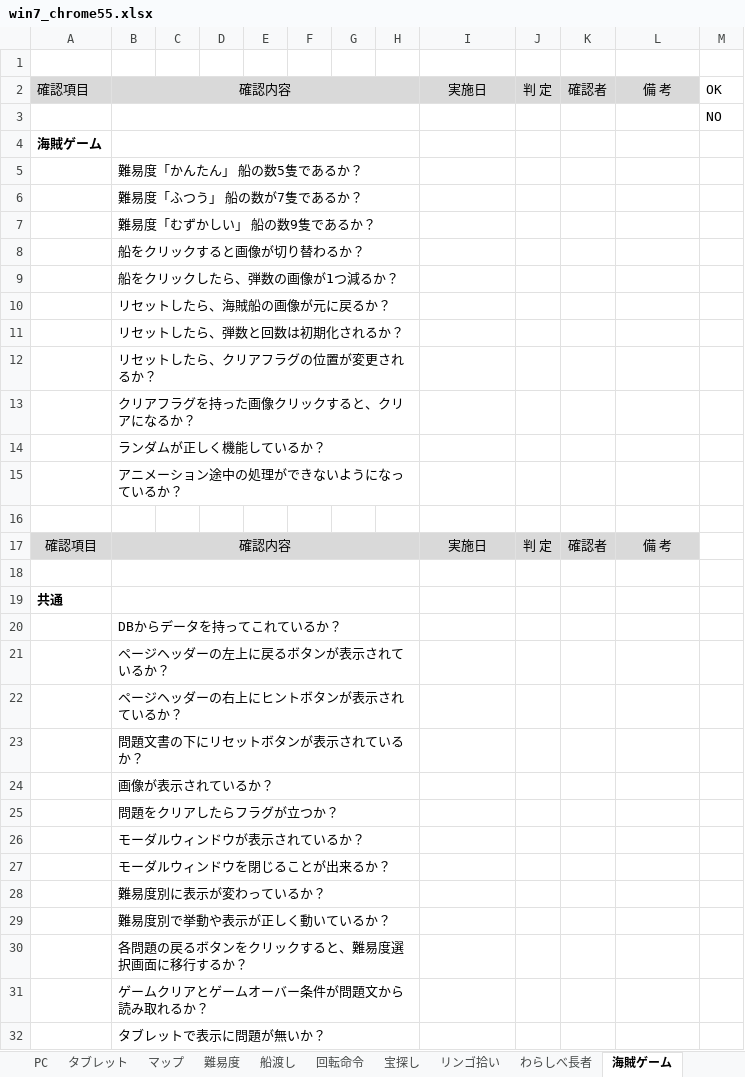
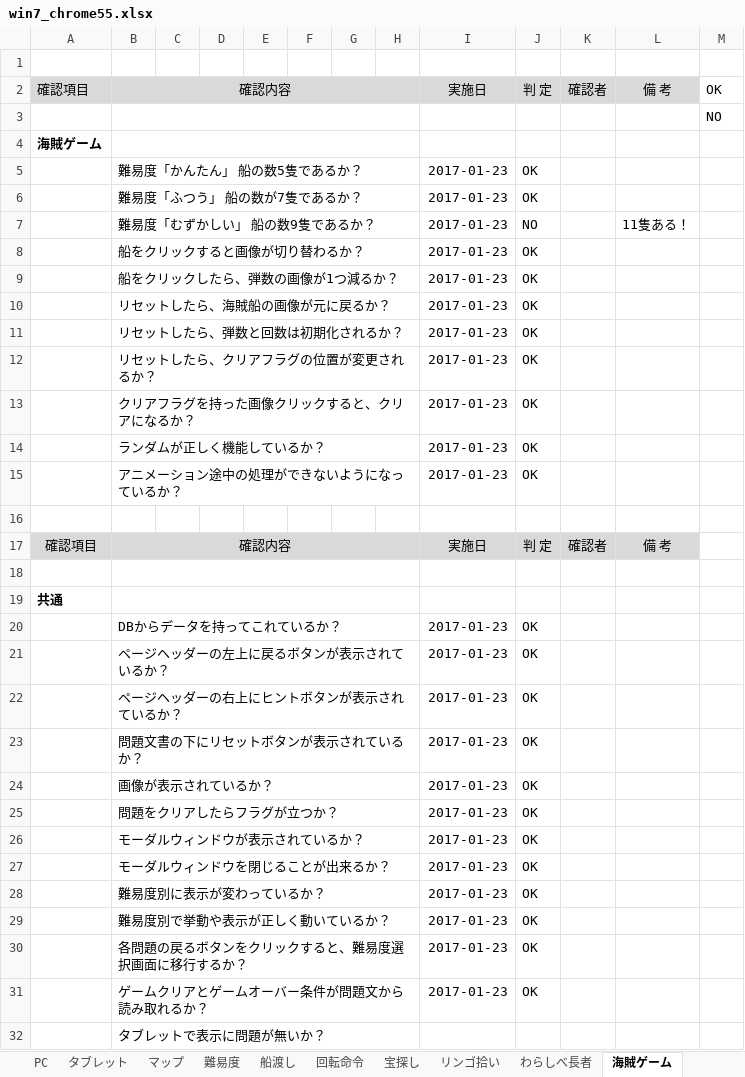
Before and after one commit to is21-28year/logicalgames, an Excel workbook: docment/テスト項目関連/win7_chrome55.xlsx, sheet 海賊ゲーム, drawn as a sheet; only a part is shown; values as stored, in another font and other column widths than the file's, no borders; the diff covers the shown part only; the diff names each change by its address in the sheet, - before the commit and + after, or states it on an @@ line.

```diff
--- a/docment/テスト項目関連/win7_chrome55.xlsx (sheet 海賊ゲーム)
+++ b/docment/テスト項目関連/win7_chrome55.xlsx (sheet 海賊ゲーム)
-I5:I15: (empty)
+I5:I15: 2017-01-23
-J5:J6: (empty)
+J5:J6: OK
-J7: (empty)
+J7: NO
-L7: (empty)
+L7: 11隻ある！
-J8:J15: (empty)
+J8:J15: OK
-I20:I31: (empty)
+I20:I31: 2017-01-23
-J20:J31: (empty)
+J20:J31: OK
```
Also changed, not shown: 20 edited cells elsewhere in this sheet, sheet リンゴ拾い, sheet わらしべ長者, sheet 宝探し, sheet 難易度, sheet マップ, sheet 更新履歴.
